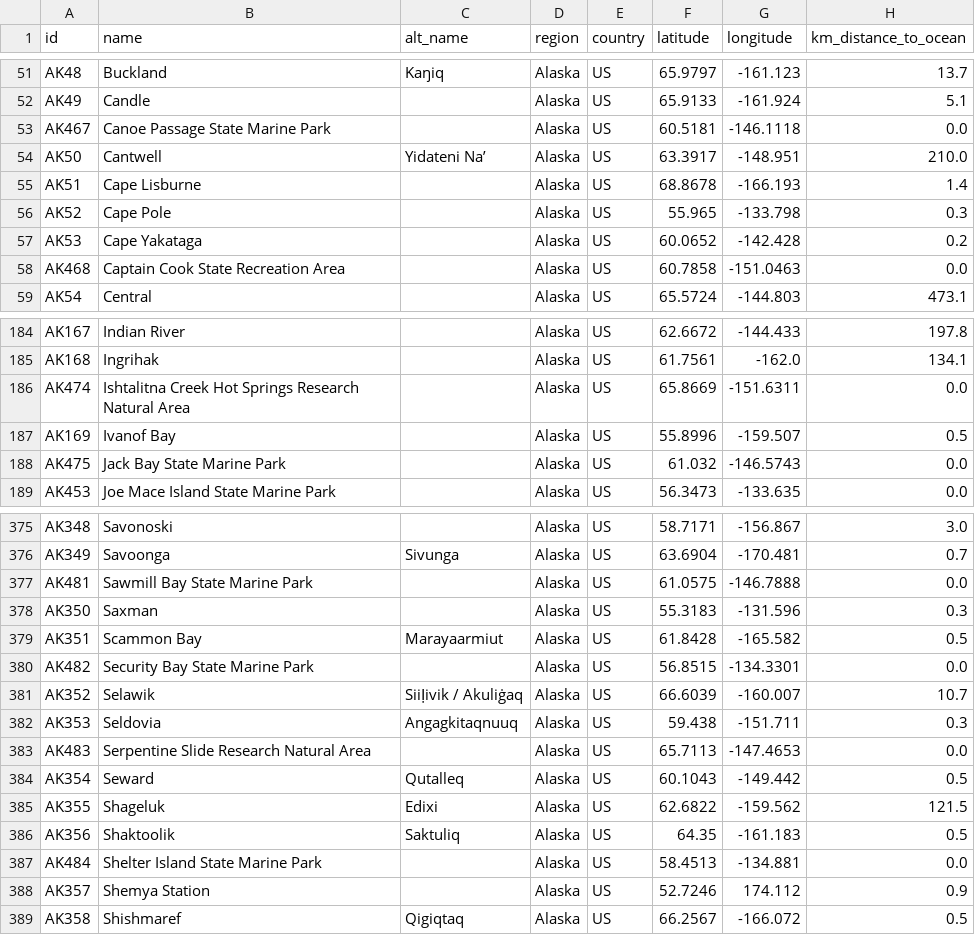
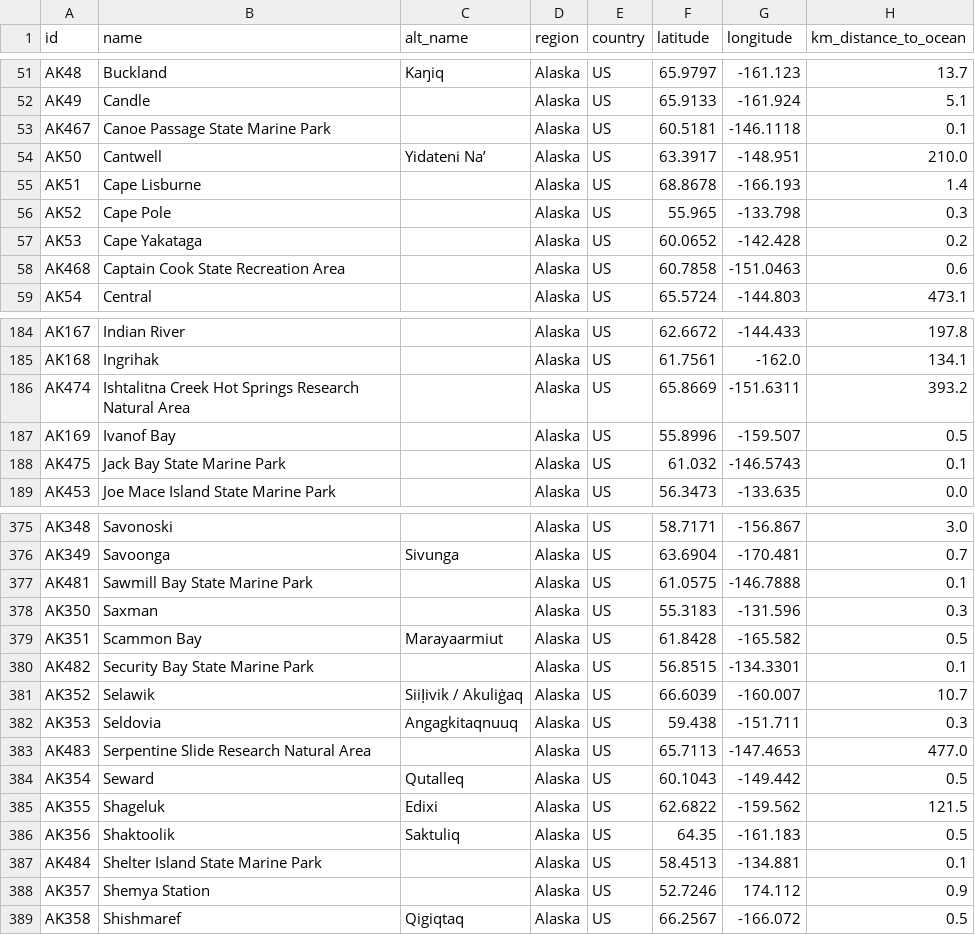
Before and after one commit to ua-snap/geospatial-vector-veracity, a CSV file: vector_data/point/alaska_point_locations.csv, drawn as a sheet; only a part is shown, gaps mark what is left out; the diff covers the shown part only.

Commit message:
computes coastal distances

```diff
--- a/vector_data/point/alaska_point_locations.csv
+++ b/vector_data/point/alaska_point_locations.csv
@@ -52,3 +52,3 @@ AK48,Buckland,Kaŋiq,Alaska,US,65.9797,-161.123,13.7
 AK49,Candle,,Alaska,US,65.9133,-161.924,5.1
-AK467,Canoe Passage State Marine Park,,Alaska,US,60.5181,-146.1118,0.0
+AK467,Canoe Passage State Marine Park,,Alaska,US,60.5181,-146.1118,0.1
 AK50,Cantwell,Yidateni Na’,Alaska,US,63.3917,-148.951,210.0
@@ -57,3 +57,3 @@ AK52,Cape Pole,,Alaska,US,55.965,-133.798,0.3
 AK53,Cape Yakataga,,Alaska,US,60.0652,-142.428,0.2
-AK468,Captain Cook State Recreation Area,,Alaska,US,60.7858,-151.0463,0.0
+AK468,Captain Cook State Recreation Area,,Alaska,US,60.7858,-151.0463,0.6
 AK54,Central,,Alaska,US,65.5724,-144.803,473.1
@@ -185,5 +185,5 @@ AK167,Indian River,,Alaska,US,62.6672,-144.433,197.8
 AK168,Ingrihak,,Alaska,US,61.7561,-162.0,134.1
-AK474,Ishtalitna Creek Hot Springs Research Natural Area,,Alaska,US,65.8669,-151.6311,0.0
+AK474,Ishtalitna Creek Hot Springs Research Natural Area,,Alaska,US,65.8669,-151.6311,393.2
 AK169,Ivanof Bay,,Alaska,US,55.8996,-159.507,0.5
-AK475,Jack Bay State Marine Park,,Alaska,US,61.032,-146.5743,0.0
+AK475,Jack Bay State Marine Park,,Alaska,US,61.032,-146.5743,0.1
 AK453,Joe Mace Island State Marine Park,,Alaska,US,56.3473,-133.635,0.0
@@ -376,9 +376,9 @@ AK348,Savonoski,,Alaska,US,58.7171,-156.867,3.0
 AK349,Savoonga,Sivunga,Alaska,US,63.6904,-170.481,0.7
-AK481,Sawmill Bay State Marine Park,,Alaska,US,61.0575,-146.7888,0.0
+AK481,Sawmill Bay State Marine Park,,Alaska,US,61.0575,-146.7888,0.1
 AK350,Saxman,,Alaska,US,55.3183,-131.596,0.3
 AK351,Scammon Bay,Marayaarmiut,Alaska,US,61.8428,-165.582,0.5
-AK482,Security Bay State Marine Park,,Alaska,US,56.8515,-134.3301,0.0
+AK482,Security Bay State Marine Park,,Alaska,US,56.8515,-134.3301,0.1
 AK352,Selawik,Siiḷivik / Akuliġaq,Alaska,US,66.6039,-160.007,10.7
 AK353,Seldovia,Angagkitaqnuuq,Alaska,US,59.438,-151.711,0.3
-AK483,Serpentine Slide Research Natural Area,,Alaska,US,65.7113,-147.4653,0.0
+AK483,Serpentine Slide Research Natural Area,,Alaska,US,65.7113,-147.4653,477.0
 AK354,Seward,Qutalleq,Alaska,US,60.1043,-149.442,0.5
@@ -386,3 +386,3 @@ AK355,Shageluk,Edixi,Alaska,US,62.6822,-159.562,121.5
 AK356,Shaktoolik,Saktuliq,Alaska,US,64.35,-161.183,0.5
-AK484,Shelter Island State Marine Park,,Alaska,US,58.4513,-134.881,0.0
+AK484,Shelter Island State Marine Park,,Alaska,US,58.4513,-134.881,0.1
 AK357,Shemya Station,,Alaska,US,52.7246,174.112,0.9
```
Also changed, not shown: 10 edited cells elsewhere in this file.
